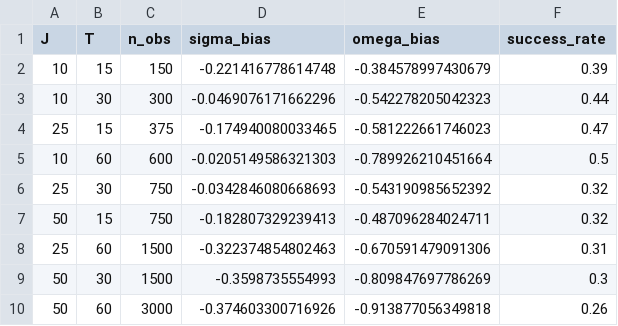
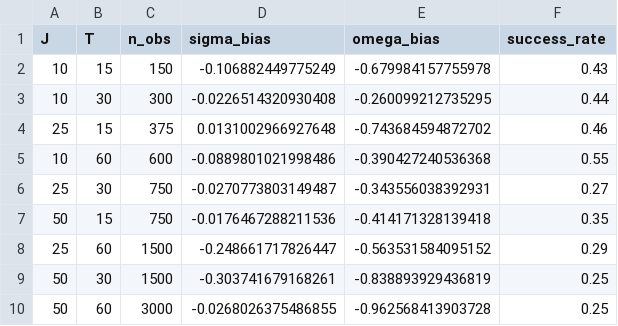
Before and after one commit to impex-machina/trade-elasticities, a CSV file: docs/methodology/liml_validation_tier1b.csv, drawn as a sheet.

```diff
--- a/docs/methodology/liml_validation_tier1b.csv
+++ b/docs/methodology/liml_validation_tier1b.csv
@@ -1,10 +1,10 @@
 "J","T","n_obs","sigma_bias","omega_bias","success_rate"
-10,15,150,-0.221416778614748,-0.384578997430679,0.39
-10,30,300,-0.0469076171662296,-0.542278205042323,0.44
-25,15,375,-0.174940080033465,-0.581222661746023,0.47
-10,60,600,-0.0205149586321303,-0.789926210451664,0.5
-25,30,750,-0.0342846080668693,-0.543190985652392,0.32
-50,15,750,-0.182807329239413,-0.487096284024711,0.32
-25,60,1500,-0.322374854802463,-0.670591479091306,0.31
-50,30,1500,-0.3598735554993,-0.809847697786269,0.3
-50,60,3000,-0.374603300716926,-0.913877056349818,0.26
+10,15,150,-0.106882449775249,-0.679984157755978,0.43
+10,30,300,-0.0226514320930408,-0.260099212735295,0.44
+25,15,375,0.0131002966927648,-0.743684594872702,0.46
+10,60,600,-0.0889801021998486,-0.390427240536368,0.55
+25,30,750,-0.0270773803149487,-0.343556038392931,0.27
+50,15,750,-0.0176467288211536,-0.414171328139418,0.35
+25,60,1500,-0.248661717826447,-0.563531584095152,0.29
+50,30,1500,-0.303741679168261,-0.838893929436819,0.25
+50,60,3000,-0.0268026375486855,-0.962568413903728,0.25
```
Also changed, not shown: data/manifest.csv, docs/methodology/liml_validation_tier1a.csv, 16 other files.
